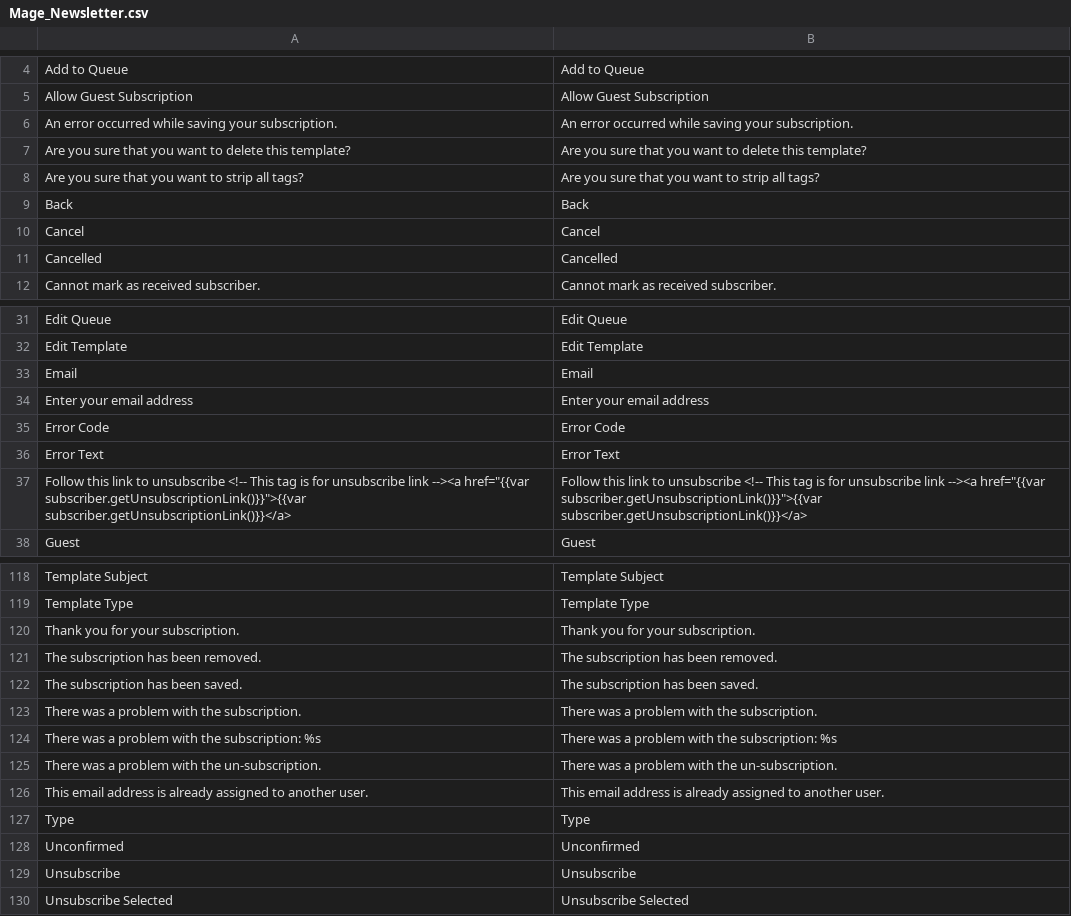
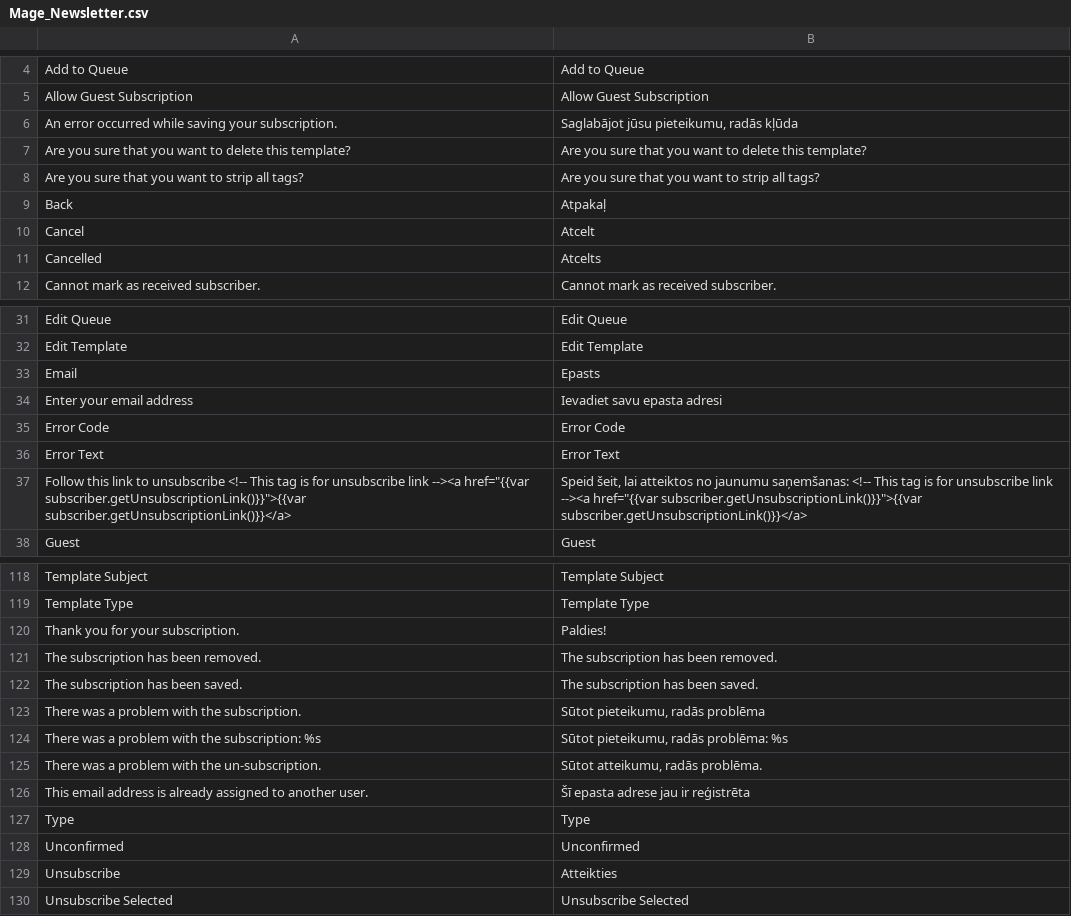
Before and after one commit to LuxTechnology/Magento-lv_LV, a CSV file: app/locale/lv_LV/Mage_Newsletter.csv, drawn as a sheet; only a part is shown, gaps mark what is left out; the diff covers the shown part only.

```diff
--- a/app/locale/lv_LV/Mage_Newsletter.csv
+++ b/app/locale/lv_LV/Mage_Newsletter.csv
@@ -5,8 +5,8 @@
 "Allow Guest Subscription","Allow Guest Subscription"
-"An error occurred while saving your subscription.","An error occurred while saving your subscription."
+"An error occurred while saving your subscription.","Saglabājot jūsu pieteikumu, radās kļūda"
 "Are you sure that you want to delete this template?","Are you sure that you want to delete this template?"
 "Are you sure that you want to strip all tags?","Are you sure that you want to strip all tags?"
-"Back","Back"
-"Cancel","Cancel"
-"Cancelled","Cancelled"
+"Back","Atpakaļ"
+"Cancel","Atcelt"
+"Cancelled","Atcelts"
 "Cannot mark as received subscriber.","Cannot mark as received subscriber."
@@ -32,7 +32,7 @@
 "Edit Template","Edit Template"
-"Email","Email"
-"Enter your email address","Enter your email address"
+"Email","Epasts"
+"Enter your email address","Ievadiet savu epasta adresi"
 "Error Code","Error Code"
 "Error Text","Error Text"
-"Follow this link to unsubscribe <!-- This tag is for unsubscribe link  --><a href=""{{var subscriber.getUnsubscriptionLink()}}"">{{var subscriber.getUnsubscriptionLink()}}</a>","Follow this link to unsubscribe <!-- This tag is for unsubscribe link  --><a href=""{{var subscriber.getUnsubscriptionLink()}}"">{{var subscriber.getUnsubscriptionLink()}}</a>"
+"Follow this link to unsubscribe <!-- This tag is for unsubscribe link  --><a href=""{{var subscriber.getUnsubscriptionLink()}}"">{{var subscriber.getUnsubscriptionLink()}}</a>","Speid šeit, lai atteiktos no jaunumu saņemšanas: <!-- This tag is for unsubscribe link  --><a href=""{{var subscriber.getUnsubscriptionLink()}}"">{{var subscriber.getUnsubscriptionLink()}}</a>"
 "Guest","Guest"
@@ -119,12 +119,12 @@
 "Template Type","Template Type"
-"Thank you for your subscription.","Thank you for your subscription."
+"Thank you for your subscription.","Paldies!"
 "The subscription has been removed.","The subscription has been removed."
 "The subscription has been saved.","The subscription has been saved."
-"There was a problem with the subscription.","There was a problem with the subscription."
-"There was a problem with the subscription: %s","There was a problem with the subscription: %s"
-"There was a problem with the un-subscription.","There was a problem with the un-subscription."
-"This email address is already assigned to another user.","This email address is already assigned to another user."
+"There was a problem with the subscription.","Sūtot pieteikumu, radās problēma"
+"There was a problem with the subscription: %s","Sūtot pieteikumu, radās problēma: %s"
+"There was a problem with the un-subscription.","Sūtot atteikumu, radās problēma."
+"This email address is already assigned to another user.","Šī epasta adrese jau ir reģistrēta"
 "Type","Type"
 "Unconfirmed","Unconfirmed"
-"Unsubscribe","Unsubscribe"
+"Unsubscribe","Atteikties"
 "Unsubscribe Selected","Unsubscribe Selected"
```
Also changed, not shown: 10 edited cells elsewhere in this file.
